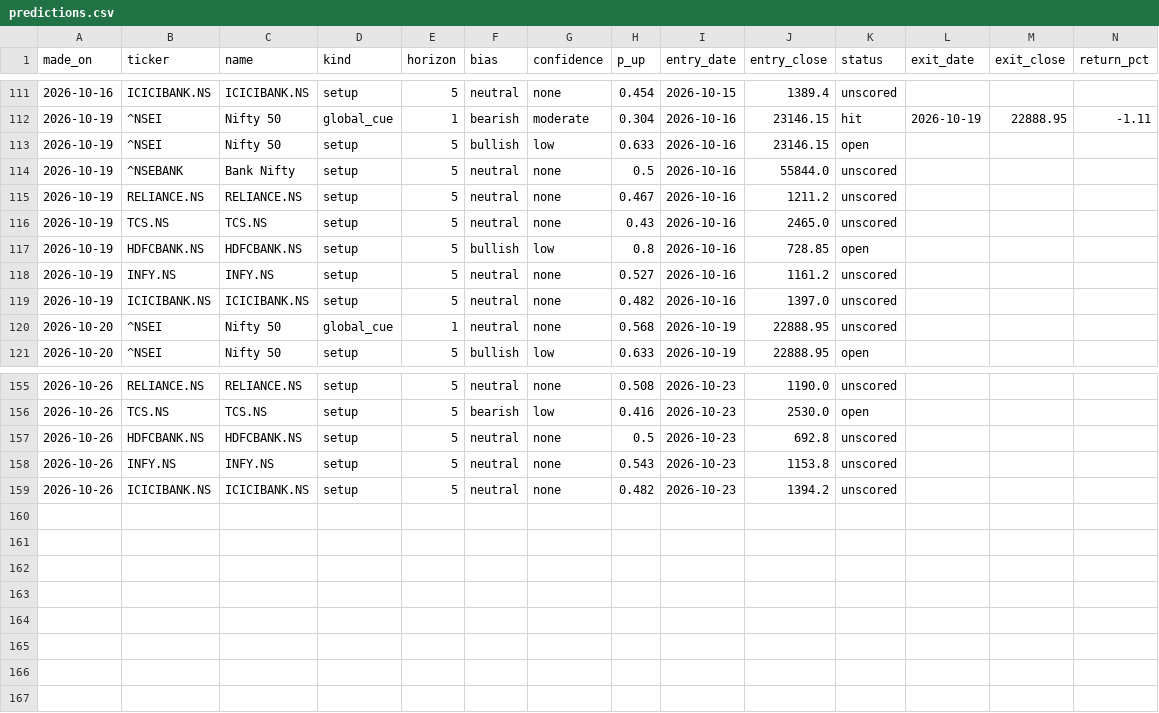
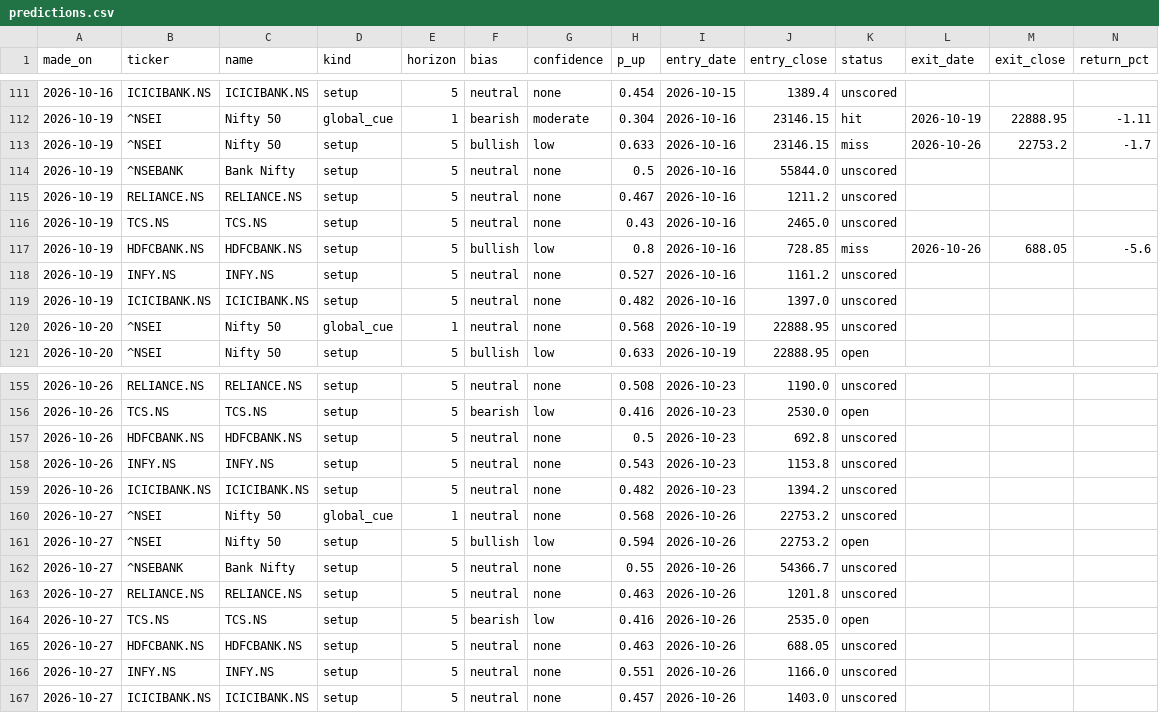
Before and after one commit to EshaBiswas31/morning-brief-email, a CSV file: data/predictions.csv, drawn as a sheet; only a part is shown, gaps mark what is left out.

```diff
--- a/data/predictions.csv
+++ b/data/predictions.csv
@@ -112,3 +112,3 @@ made_on,ticker,name,kind,horizon,bias,confidence,p_up,entry_date,entry_close,sta
 2026-10-19,^NSEI,Nifty 50,global_cue,1,bearish,moderate,0.304,2026-10-16,23146.15,hit,2026-10-19,22888.95,-1.11
-2026-10-19,^NSEI,Nifty 50,setup,5,bullish,low,0.633,2026-10-16,23146.15,open,,,
+2026-10-19,^NSEI,Nifty 50,setup,5,bullish,low,0.633,2026-10-16,23146.15,miss,2026-10-26,22753.2,-1.7
 2026-10-19,^NSEBANK,Bank Nifty,setup,5,neutral,none,0.5,2026-10-16,55844.0,unscored,,,
@@ -116,3 +116,3 @@ made_on,ticker,name,kind,horizon,bias,confidence,p_up,entry_date,entry_close,sta
 2026-10-19,TCS.NS,TCS.NS,setup,5,neutral,none,0.43,2026-10-16,2465.0,unscored,,,
-2026-10-19,HDFCBANK.NS,HDFCBANK.NS,setup,5,bullish,low,0.8,2026-10-16,728.85,open,,,
+2026-10-19,HDFCBANK.NS,HDFCBANK.NS,setup,5,bullish,low,0.8,2026-10-16,728.85,miss,2026-10-26,688.05,-5.6
 2026-10-19,INFY.NS,INFY.NS,setup,5,neutral,none,0.527,2026-10-16,1161.2,unscored,,,
@@ -159 +159,9 @@ made_on,ticker,name,kind,horizon,bias,confidence,p_up,entry_date,entry_close,sta
 2026-10-26,ICICIBANK.NS,ICICIBANK.NS,setup,5,neutral,none,0.482,2026-10-23,1394.2,unscored,,,
+2026-10-27,^NSEI,Nifty 50,global_cue,1,neutral,none,0.568,2026-10-26,22753.2,unscored,,,
+2026-10-27,^NSEI,Nifty 50,setup,5,bullish,low,0.594,2026-10-26,22753.2,open,,,
+2026-10-27,^NSEBANK,Bank Nifty,setup,5,neutral,none,0.55,2026-10-26,54366.7,unscored,,,
+2026-10-27,RELIANCE.NS,RELIANCE.NS,setup,5,neutral,none,0.463,2026-10-26,1201.8,unscored,,,
+2026-10-27,TCS.NS,TCS.NS,setup,5,bearish,low,0.416,2026-10-26,2535.0,open,,,
+2026-10-27,HDFCBANK.NS,HDFCBANK.NS,setup,5,neutral,none,0.463,2026-10-26,688.05,unscored,,,
+2026-10-27,INFY.NS,INFY.NS,setup,5,neutral,none,0.551,2026-10-26,1166.0,unscored,,,
+2026-10-27,ICICIBANK.NS,ICICIBANK.NS,setup,5,neutral,none,0.457,2026-10-26,1403.0,unscored,,,
```
